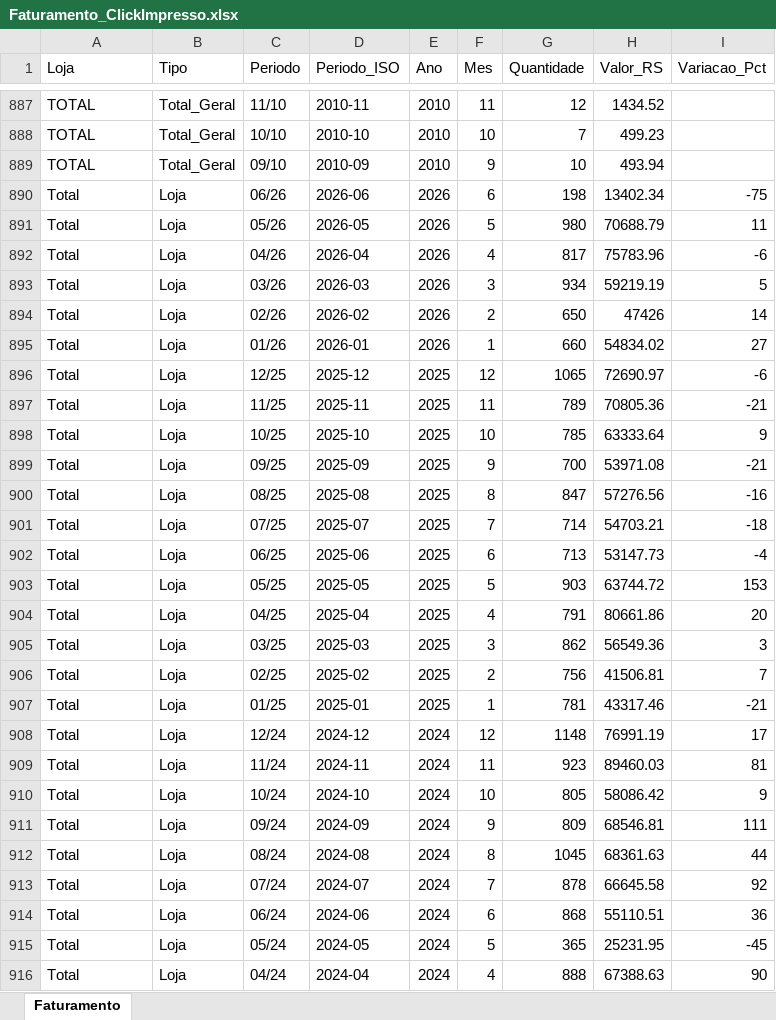
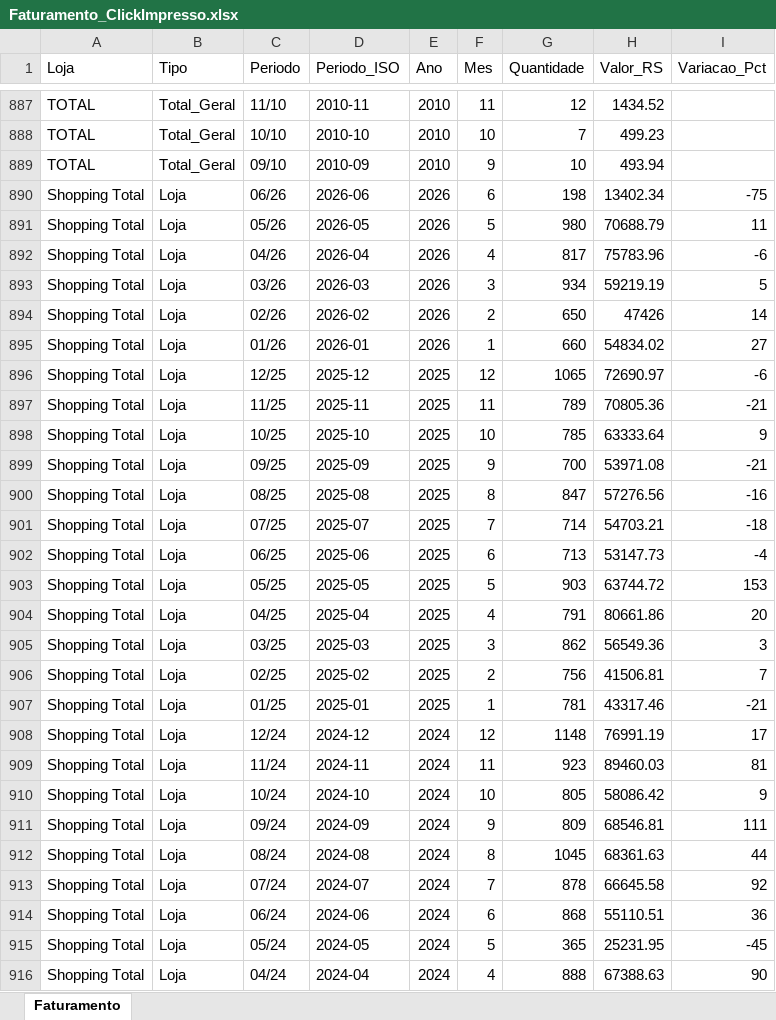
Before and after one commit to gugarbarski-blip/dashboard-faturamento-click, an Excel workbook: Faturamento_ClickImpresso.xlsx, sheet Faturamento, drawn as a sheet; only a part is shown, gaps mark what is left out; values as stored, in another font and other column widths than the file's, no borders; the diff covers the shown part only; the diff names each change by its address in the sheet, - before the commit and + after, or states it on an @@ line.

```diff
--- a/Faturamento_ClickImpresso.xlsx (sheet Faturamento)
+++ b/Faturamento_ClickImpresso.xlsx (sheet Faturamento)
-A890:A916 (Loja): Total
+A890:A916 (Loja): Shopping Total
```
Also changed, not shown: 21 edited cells elsewhere in this sheet.
